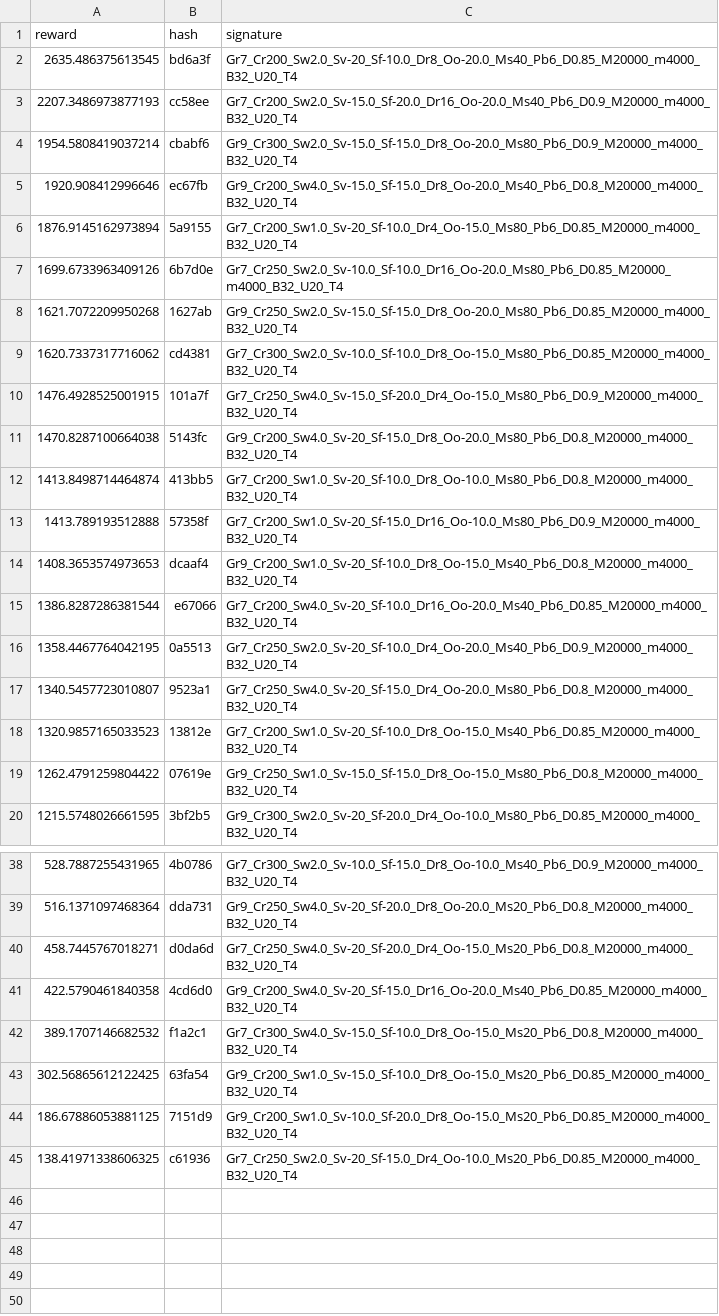
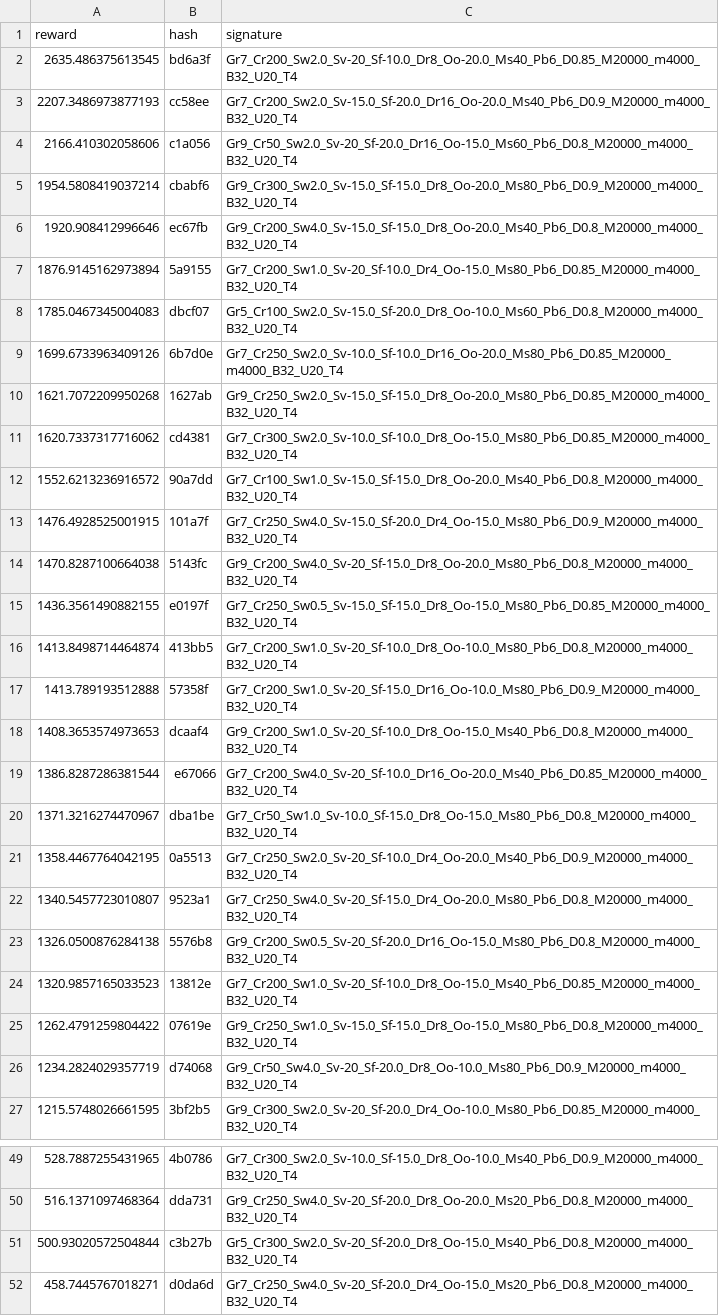
Before and after one commit to MKuranowski/STUD-SIU, a CSV file: dqn_multi_models.csv, drawn as a sheet; only a part is shown, gaps mark what is left out; the shorter side is filled out with more unchanged rows; the diff covers the shown part only.

Commit message:
Add 8K models

```diff
--- a/dqn_multi_models.csv
+++ b/dqn_multi_models.csv
@@ -3,2 +3,3 @@ reward,hash,signature
 2207.3486973877193,cc58ee,Gr7_Cr200_Sw2.0_Sv-15.0_Sf-20.0_Dr16_Oo-20.0_Ms40_Pb6_D0.9_M20000_m4000_B32_U20_T4
+2166.410302058606,c1a056,Gr9_Cr50_Sw2.0_Sv-20_Sf-20.0_Dr16_Oo-15.0_Ms60_Pb6_D0.8_M20000_m4000_B32_U20_T4
 1954.5808419037214,cbabf6,Gr9_Cr300_Sw2.0_Sv-15.0_Sf-15.0_Dr8_Oo-20.0_Ms80_Pb6_D0.9_M20000_m4000_B32_U20_T4
@@ -6,2 +7,3 @@ reward,hash,signature
 1876.9145162973894,5a9155,Gr7_Cr200_Sw1.0_Sv-20_Sf-10.0_Dr4_Oo-15.0_Ms80_Pb6_D0.85_M20000_m4000_B32_U20_T4
+1785.0467345004083,dbcf07,Gr5_Cr100_Sw2.0_Sv-15.0_Sf-20.0_Dr8_Oo-10.0_Ms60_Pb6_D0.8_M20000_m4000_B32_U20_T4
 1699.6733963409126,6b7d0e,Gr7_Cr250_Sw2.0_Sv-10.0_Sf-10.0_Dr16_Oo-20.0_Ms80_Pb6_D0.85_M20000_m4000_B32_U20_T4
@@ -9,4 +11,6 @@ reward,hash,signature
 1620.7337317716062,cd4381,Gr7_Cr300_Sw2.0_Sv-10.0_Sf-10.0_Dr8_Oo-15.0_Ms80_Pb6_D0.85_M20000_m4000_B32_U20_T4
+1552.6213236916572,90a7dd,Gr7_Cr100_Sw1.0_Sv-15.0_Sf-15.0_Dr8_Oo-20.0_Ms40_Pb6_D0.8_M20000_m4000_B32_U20_T4
 1476.4928525001915,101a7f,Gr7_Cr250_Sw4.0_Sv-15.0_Sf-20.0_Dr4_Oo-15.0_Ms80_Pb6_D0.9_M20000_m4000_B32_U20_T4
 1470.8287100664038,5143fc,Gr9_Cr200_Sw4.0_Sv-20_Sf-15.0_Dr8_Oo-20.0_Ms80_Pb6_D0.8_M20000_m4000_B32_U20_T4
+1436.3561490882155,e0197f,Gr7_Cr250_Sw0.5_Sv-15.0_Sf-15.0_Dr8_Oo-15.0_Ms80_Pb6_D0.85_M20000_m4000_B32_U20_T4
 1413.8498714464874,413bb5,Gr7_Cr200_Sw1.0_Sv-20_Sf-10.0_Dr8_Oo-10.0_Ms80_Pb6_D0.8_M20000_m4000_B32_U20_T4
@@ -15,6 +19,9 @@ reward,hash,signature
 1386.8287286381544,e67066,Gr7_Cr200_Sw4.0_Sv-20_Sf-10.0_Dr16_Oo-20.0_Ms40_Pb6_D0.85_M20000_m4000_B32_U20_T4
+1371.3216274470967,dba1be,Gr7_Cr50_Sw1.0_Sv-10.0_Sf-15.0_Dr8_Oo-15.0_Ms80_Pb6_D0.8_M20000_m4000_B32_U20_T4
 1358.4467764042195,0a5513,Gr7_Cr250_Sw2.0_Sv-20_Sf-10.0_Dr4_Oo-20.0_Ms40_Pb6_D0.9_M20000_m4000_B32_U20_T4
 1340.5457723010807,9523a1,Gr7_Cr250_Sw4.0_Sv-20_Sf-15.0_Dr4_Oo-20.0_Ms80_Pb6_D0.8_M20000_m4000_B32_U20_T4
+1326.0500876284138,5576b8,Gr9_Cr200_Sw0.5_Sv-20_Sf-20.0_Dr16_Oo-15.0_Ms80_Pb6_D0.8_M20000_m4000_B32_U20_T4
 1320.9857165033523,13812e,Gr7_Cr200_Sw1.0_Sv-20_Sf-10.0_Dr8_Oo-15.0_Ms40_Pb6_D0.85_M20000_m4000_B32_U20_T4
 1262.4791259804422,07619e,Gr9_Cr250_Sw1.0_Sv-15.0_Sf-15.0_Dr8_Oo-15.0_Ms80_Pb6_D0.8_M20000_m4000_B32_U20_T4
+1234.2824029357719,d74068,Gr9_Cr50_Sw4.0_Sv-20_Sf-20.0_Dr8_Oo-10.0_Ms80_Pb6_D0.9_M20000_m4000_B32_U20_T4
 1215.5748026661595,3bf2b5,Gr9_Cr300_Sw2.0_Sv-20_Sf-20.0_Dr4_Oo-10.0_Ms80_Pb6_D0.85_M20000_m4000_B32_U20_T4
@@ -39,2 +50,3 @@ reward,hash,signature
 516.1371097468364,dda731,Gr9_Cr250_Sw4.0_Sv-20_Sf-20.0_Dr8_Oo-20.0_Ms20_Pb6_D0.8_M20000_m4000_B32_U20_T4
+500.93020572504844,c3b27b,Gr5_Cr300_Sw2.0_Sv-20_Sf-20.0_Dr8_Oo-15.0_Ms40_Pb6_D0.8_M20000_m4000_B32_U20_T4
 458.7445767018271,d0da6d,Gr7_Cr250_Sw4.0_Sv-20_Sf-20.0_Dr4_Oo-15.0_Ms20_Pb6_D0.8_M20000_m4000_B32_U20_T4
```
Also changed, not shown: 4 added rows elsewhere in this file, 1 other file.
